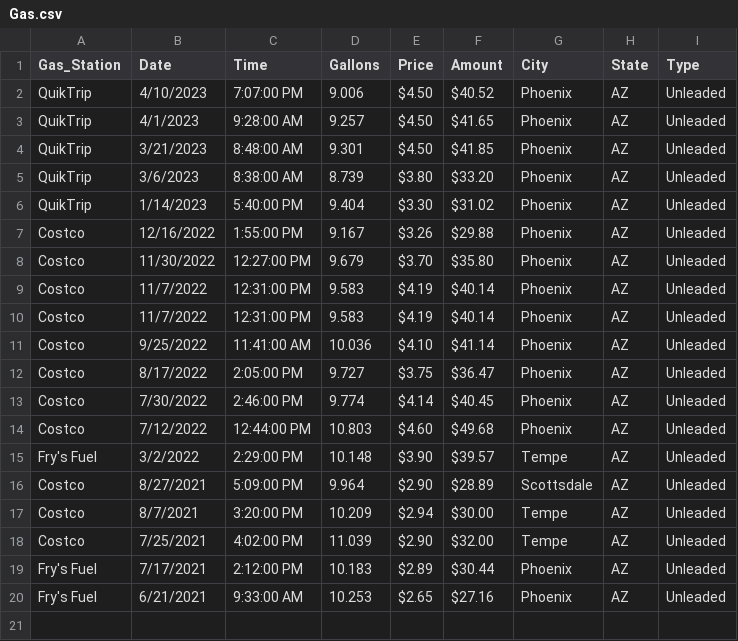
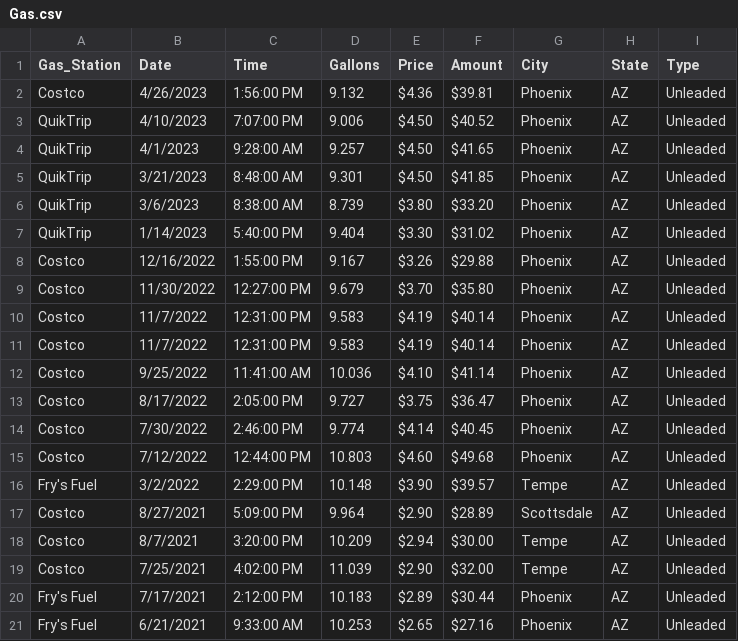
Before and after one commit to Krista07/datasets, a CSV file: Gas.csv, drawn as a sheet; the diff names each change by its address in the sheet, - before the commit and + after, or states it on an @@ line.

Commit message:
Added additional data

```diff
--- a/Gas.csv
+++ b/Gas.csv
+row 2: Costco | 4/26/2023 | 1:56:00 PM | 9.132 | $4.36 | $39.81 | Phoenix | AZ | Unleaded
```
